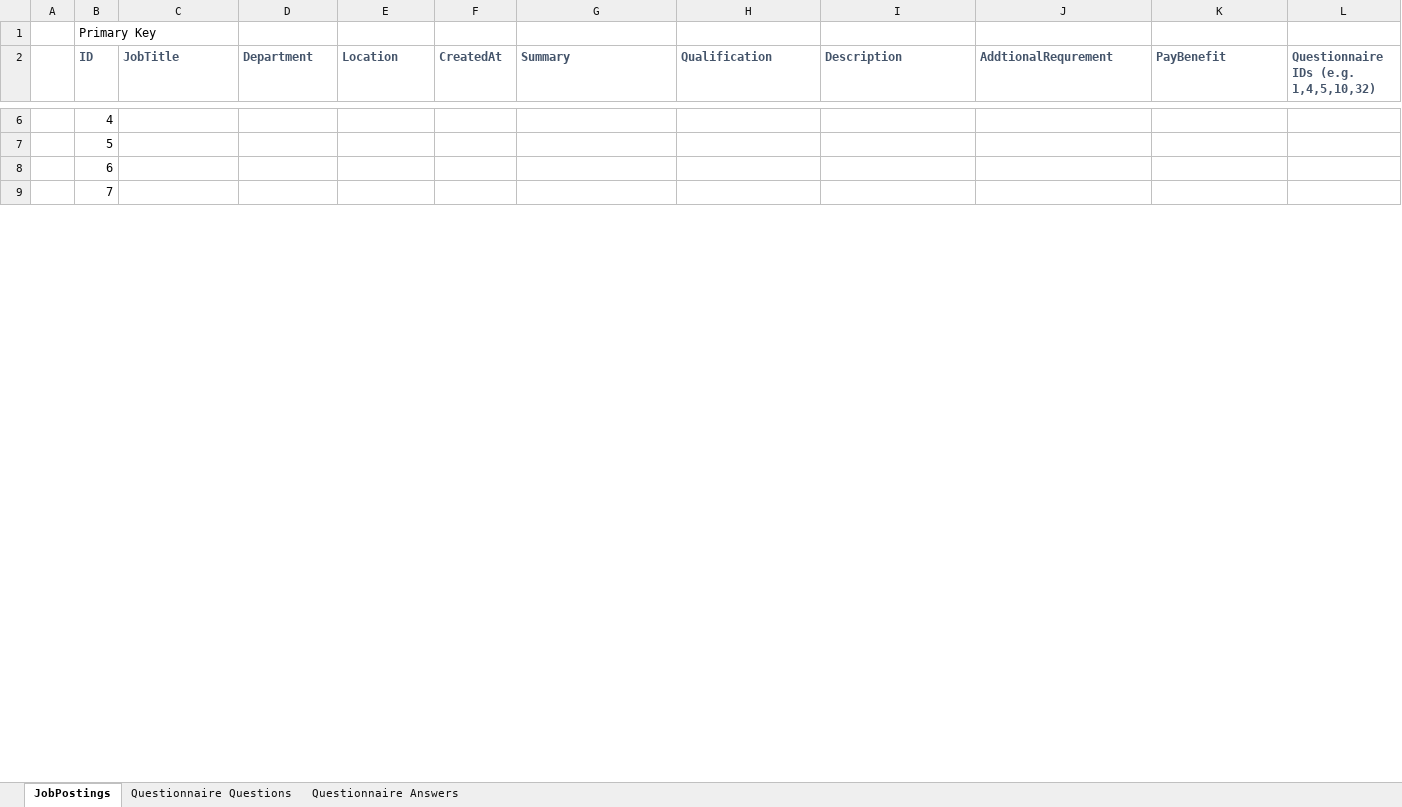
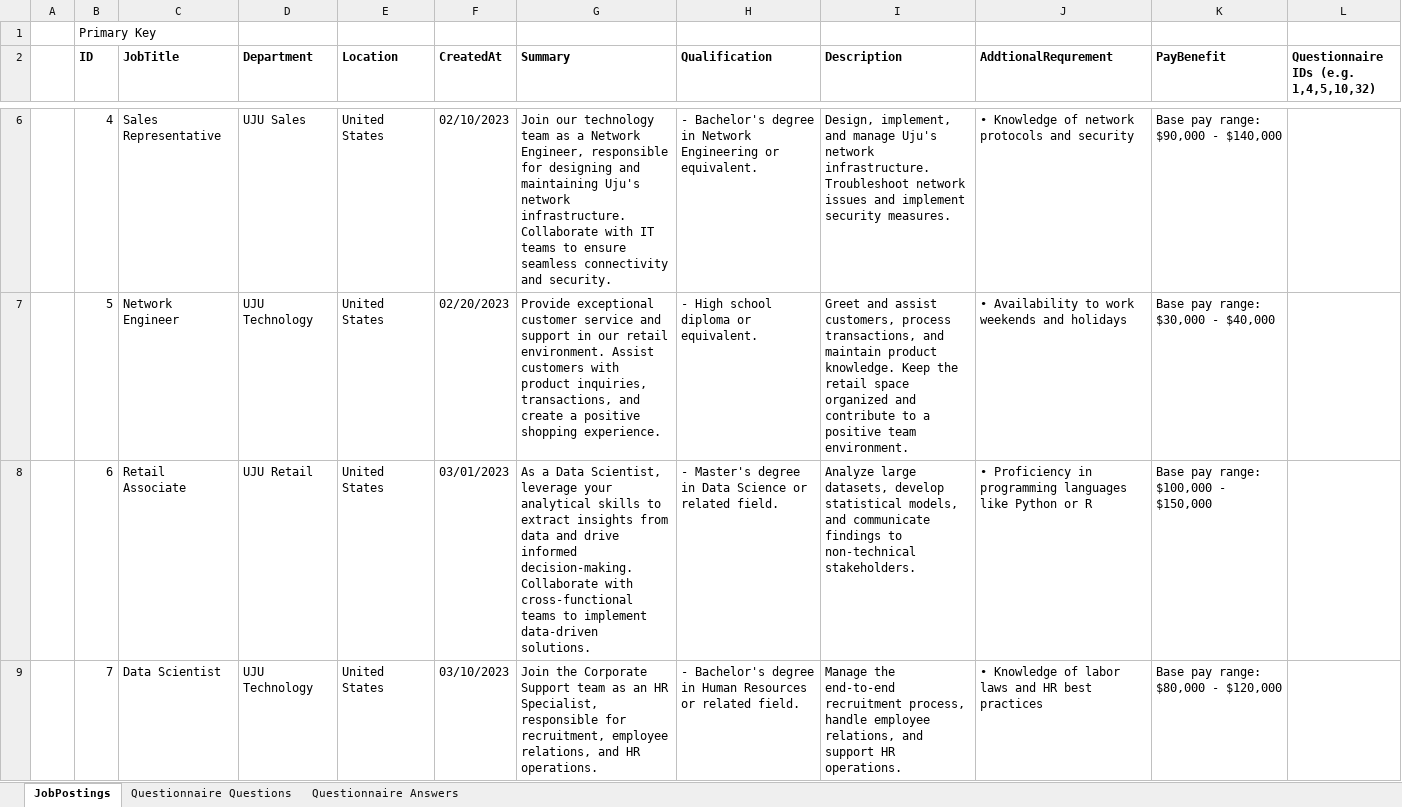
Before and after one commit to hp-edu/CareerWeb, an Excel workbook: Data.xlsx, sheet JobPostings, drawn as a sheet; only a part is shown, gaps mark what is left out; values as stored, in another font and other column widths than the file's, no borders; the diff covers the shown part only; the diff names each change by its address in the sheet, - before the commit and + after, or states it on an @@ line.

```diff
--- a/Data.xlsx (sheet JobPostings)
+++ b/Data.xlsx (sheet JobPostings)
-B2:L2 text colour: #44546A
+B2:L2 text colour: black
-C6 (JobTitle): (empty)
+C6 (JobTitle): Sales Representative
-D6 (Department): (empty)
+D6 (Department): UJU Sales
-E6:E9 (Location): (empty)
+E6:E9 (Location): United States
-F6 (CreatedAt): (empty)
+F6 (CreatedAt): 02/10/2023
-G6 (Summary): (empty)
+G6 (Summary): Join our technology team as a Network Engineer, responsible for designing and maintaining Uju's network infrastructure. Collaborate with IT teams to ensure seamless connectivity and security.
-H6 (Qualification): (empty)
+H6 (Qualification): - Bachelor's degree in Network Engineering or equivalent.
-I6 (Description): (empty)
+I6 (Description): Design, implement, and manage Uju's network infrastructure. Troubleshoot network issues and implement security measures.
-J6 (AddtionalRequrement): (empty)
+J6 (AddtionalRequrement): • Knowledge of network protocols and security
-K6 (PayBenefit): (empty)
+K6 (PayBenefit): Base pay range: $90,000 - $140,000
-C7 (JobTitle): (empty)
+C7 (JobTitle): Network Engineer
-D7 (Department): (empty)
+D7 (Department): UJU Technology
-F7 (CreatedAt): (empty)
+F7 (CreatedAt): 02/20/2023
-G7 (Summary): (empty)
+G7 (Summary): Provide exceptional customer service and support in our retail environment. Assist customers with product inquiries, transactions, and create a positive shopping experience.
-H7 (Qualification): (empty)
+H7 (Qualification): - High school diploma or equivalent.
-I7 (Description): (empty)
+I7 (Description): Greet and assist customers, process transactions, and maintain product knowledge. Keep the retail space organized and contribute to a positive team environment.
-J7 (AddtionalRequrement): (empty)
+J7 (AddtionalRequrement): • Availability to work weekends and holidays
-K7 (PayBenefit): (empty)
+K7 (PayBenefit): Base pay range: $30,000 - $40,000
-C8 (JobTitle): (empty)
+C8 (JobTitle): Retail Associate
-D8 (Department): (empty)
+D8 (Department): UJU Retail
-F8 (CreatedAt): (empty)
+F8 (CreatedAt): 03/01/2023
-G8 (Summary): (empty)
+G8 (Summary): As a Data Scientist, leverage your analytical skills to extract insights from data and drive informed decision-making. Collaborate with cross-functional teams to implement data-driven solutions.
-H8 (Qualification): (empty)
+H8 (Qualification): - Master's degree in Data Science or related field.
-I8 (Description): (empty)
+I8 (Description): Analyze large datasets, develop statistical models, and communicate findings to non-technical stakeholders.
-J8 (AddtionalRequrement): (empty)
+J8 (AddtionalRequrement): • Proficiency in programming languages like Python or R
-K8 (PayBenefit): (empty)
+K8 (PayBenefit): Base pay range: $100,000 - $150,000
-C9 (JobTitle): (empty)
+C9 (JobTitle): Data Scientist
-D9 (Department): (empty)
+D9 (Department): UJU Technology
-F9 (CreatedAt): (empty)
+F9 (CreatedAt): 03/10/2023
-G9 (Summary): (empty)
+G9 (Summary): Join the Corporate Support team as an HR Specialist, responsible for recruitment, employee relations, and HR operations.
-H9 (Qualification): (empty)
+H9 (Qualification): - Bachelor's degree in Human Resources or related field.
-I9 (Description): (empty)
+I9 (Description): Manage the end-to-end recruitment process, handle employee relations, and support HR operations.
-J9 (AddtionalRequrement): (empty)
+J9 (AddtionalRequrement): • Knowledge of labor laws and HR best practices
-K9 (PayBenefit): (empty)
+K9 (PayBenefit): Base pay range: $80,000 - $120,000
```
Also changed, not shown: 143 edited cells and cell formats elsewhere in this sheet, sheet Questionnaire Answers, sheet Questionnaire Questions, 1 other file.
